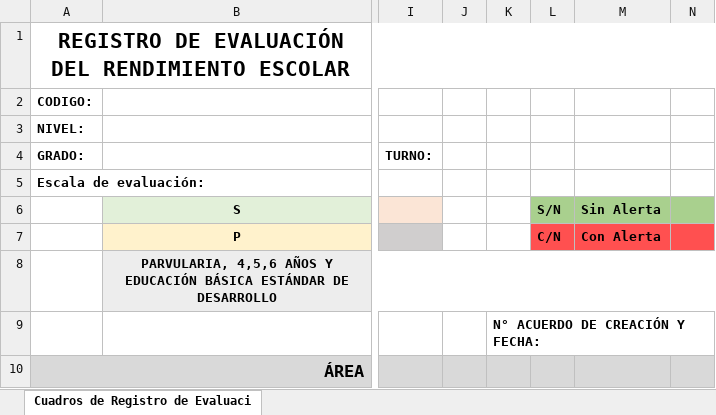
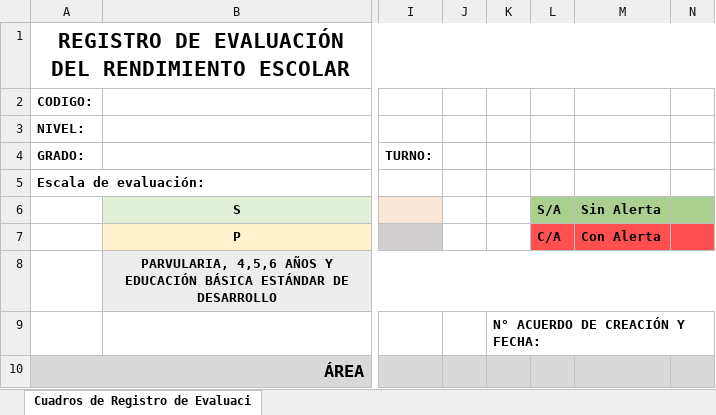
Before and after one commit to carloscerna/registro_academico, an Excel workbook: formatos_hoja_de_calculo/CUADRO EDUCACION BASICA ESTANDAR DE DESARROLLO.xlsx, sheet Cuadros de Registro de Evaluaci, drawn as a sheet; only a part is shown, gaps mark what is left out; values as stored, in another font and other column widths than the file's, no borders; conditional formats not drawn; the diff names each change by its address in the sheet, - before the commit and + after, or states it on an @@ line.

```diff
--- a/formatos_hoja_de_calculo/CUADRO EDUCACION BASICA ESTANDAR DE DESARROLLO.xlsx (sheet Cuadros de Registro de Evaluaci)
+++ b/formatos_hoja_de_calculo/CUADRO EDUCACION BASICA ESTANDAR DE DESARROLLO.xlsx (sheet Cuadros de Registro de Evaluaci)
-L6: S/N
+L6: S/A
-L7: C/N
+L7: C/A
```
Also changed, not shown: 1 other file.
